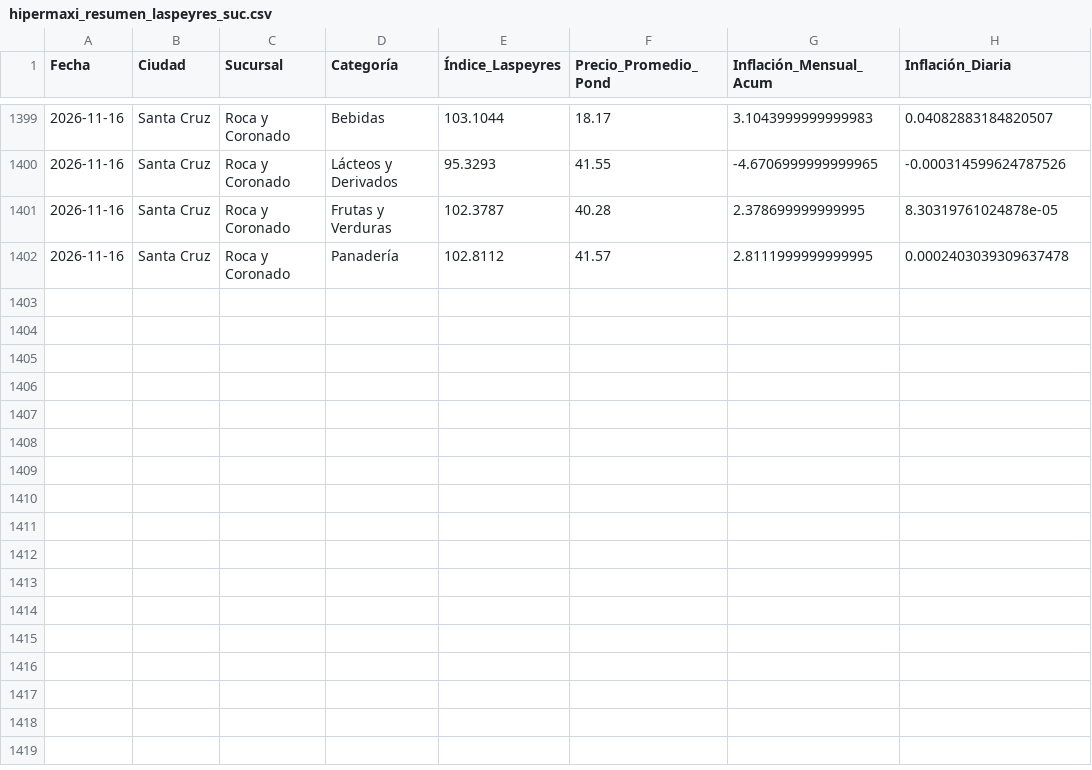
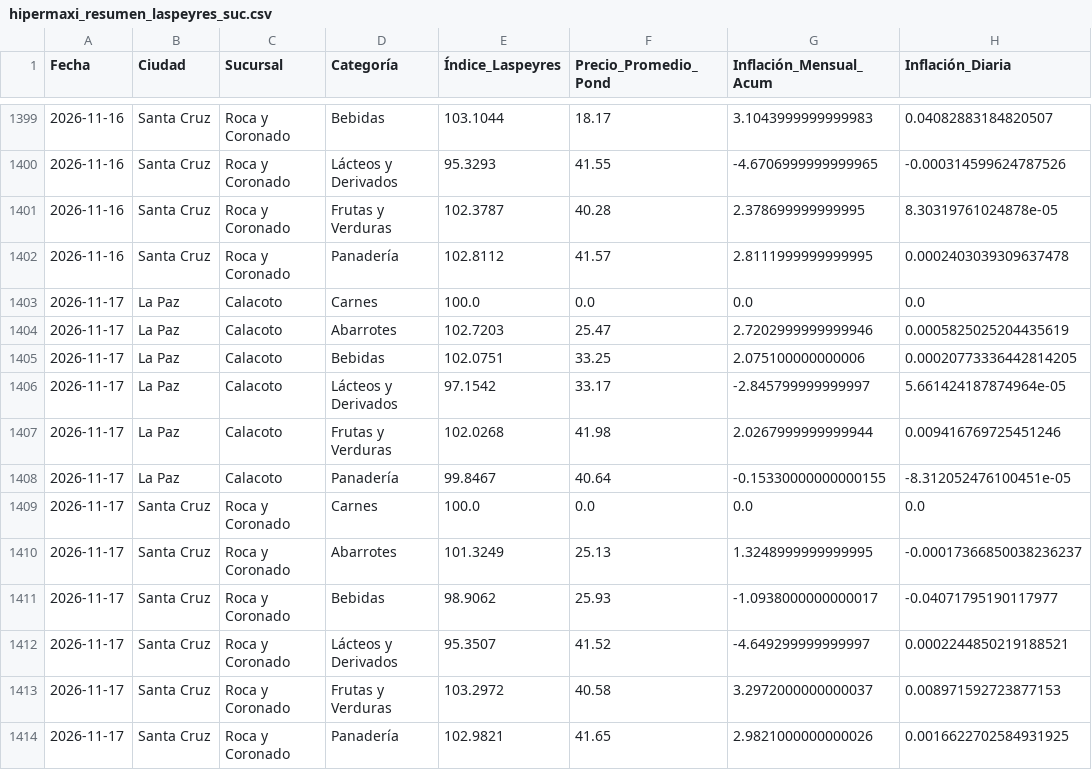
Before and after one commit to garni10/Binance-Hiper, a CSV file: data/hipermaxi_resumen_laspeyres_suc.csv, drawn as a sheet; only a part is shown, gaps mark what is left out; the diff names each change by its address in the sheet, - before the commit and + after, or states it on an @@ line.

```diff
--- a/data/hipermaxi_resumen_laspeyres_suc.csv
+++ b/data/hipermaxi_resumen_laspeyres_suc.csv
+row 1403: 2026-11-17 | La Paz | Calacoto | Carnes | 100.0 | 0.0 | 0.0 | 0.0
+row 1404: 2026-11-17 | La Paz | Calacoto | Abarrotes | 102.7203 | 25.47 | 2.7202999999999946 | 0.0005825025204435619
+row 1405: 2026-11-17 | La Paz | Calacoto | Bebidas | 102.0751 | 33.25 | 2.075100000000006 | 0.00020773336442814205
+row 1406: 2026-11-17 | La Paz | Calacoto | Lácteos y Derivados | 97.1542 | 33.17 | -2.845799999999997 | 5.661424187874964e-05
+row 1407: 2026-11-17 | La Paz | Calacoto | Frutas y Verduras | 102.0268 | 41.98 | 2.0267999999999944 | 0.009416769725451246
+row 1408: 2026-11-17 | La Paz | Calacoto | Panadería | 99.8467 | 40.64 | -0.15330000000000155 | -8.312052476100451e-05
+row 1409: 2026-11-17 | Santa Cruz | Roca y Coronado | Carnes | 100.0 | 0.0 | 0.0 | 0.0
+row 1410: 2026-11-17 | Santa Cruz | Roca y Coronado | Abarrotes | 101.3249 | 25.13 | 1.3248999999999995 | -0.00017366850038236237
+row 1411: 2026-11-17 | Santa Cruz | Roca y Coronado | Bebidas | 98.9062 | 25.93 | -1.0938000000000017 | -0.04071795190117977
+row 1412: 2026-11-17 | Santa Cruz | Roca y Coronado | Lácteos y Derivados | 95.3507 | 41.52 | -4.649299999999997 | 0.0002244850219188521
+row 1413: 2026-11-17 | Santa Cruz | Roca y Coronado | Frutas y Verduras | 103.2972 | 40.58 | 3.2972000000000037 | 0.008971592723877153
+row 1414: 2026-11-17 | Santa Cruz | Roca y Coronado | Panadería | 102.9821 | 41.65 | 2.9821000000000026 | 0.0016622702584931925
```
Also changed, not shown: data/resumen_binance3.csv, 1 other file.
